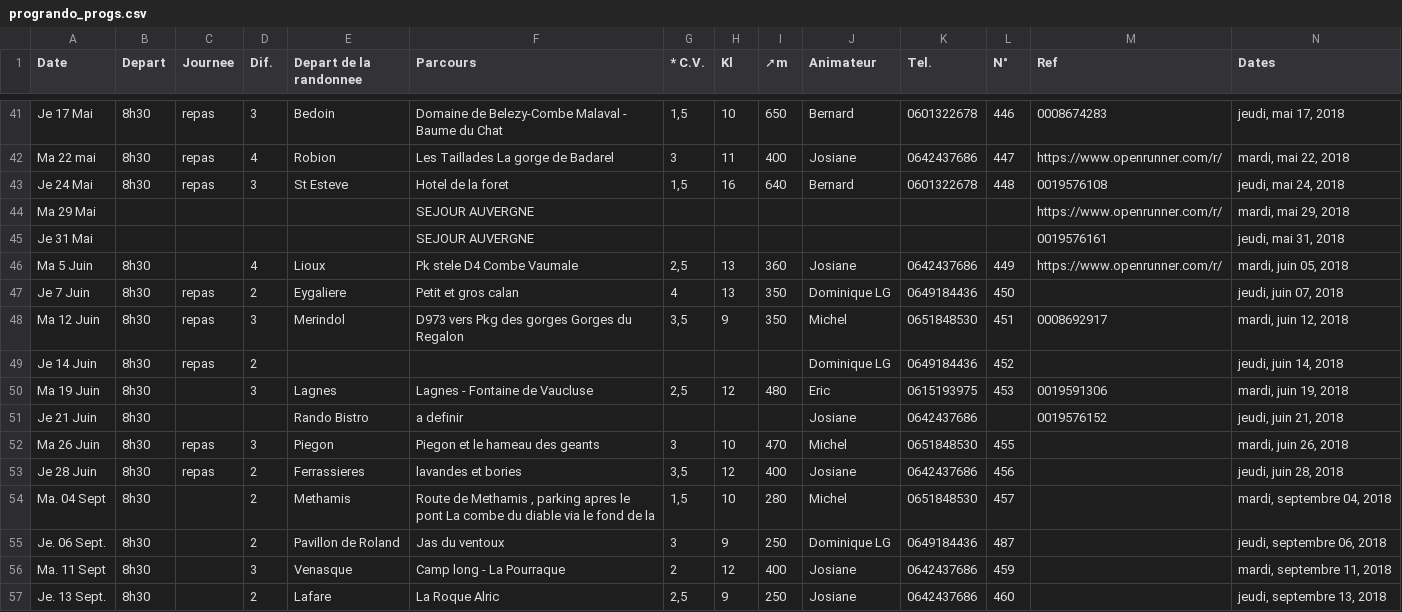
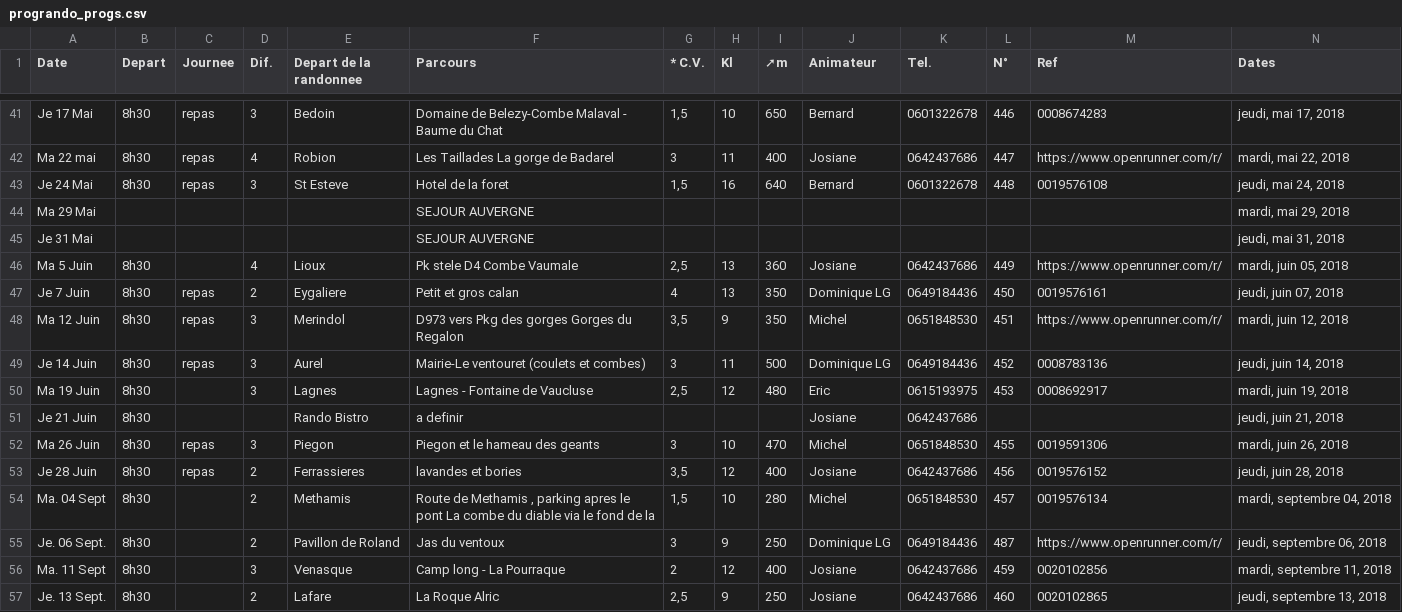
Before and after one commit to MaximeGalloPro/progrando, a CSV file: lib/data/progrando_progs.csv, drawn as a sheet; only a part is shown, gaps mark what is left out; the diff covers the shown part only.

```diff
--- a/lib/data/progrando_progs.csv
+++ b/lib/data/progrando_progs.csv
@@ -43,15 +43,15 @@ Ma 22 mai,8h30,repas,4,Robion,Les Taillades La gorge de Badarel,3,11,400,Josiane
 Je 24 Mai,8h30,repas,3,St Esteve,Hotel de la foret ,"1,5",16,640,Bernard,0601322678,448,0019576108,"jeudi, mai 24, 2018"
-Ma 29 Mai,,,,,SEJOUR AUVERGNE,,,,,,,https://www.openrunner.com/r/,"mardi, mai 29, 2018"
-Je 31 Mai,,,,,SEJOUR AUVERGNE,,,,,,,0019576161,"jeudi, mai 31, 2018"
+Ma 29 Mai,,,,,SEJOUR AUVERGNE,,,,,,,,"mardi, mai 29, 2018"
+Je 31 Mai,,,,,SEJOUR AUVERGNE,,,,,,,,"jeudi, mai 31, 2018"
 Ma 5 Juin,8h30,,4,Lioux,Pk stele D4 Combe Vaumale,"2,5",13,360,Josiane,0642437686,449,https://www.openrunner.com/r/,"mardi, juin 05, 2018"
-Je 7 Juin,8h30,repas,2,Eygaliere,Petit et gros calan,4,13,350,Dominique LG,0649184436,450,,"jeudi, juin 07, 2018"
-Ma 12 Juin,8h30,repas,3,Merindol,D973 vers  Pkg des gorges Gorges du Regalon,"3,5",9,350,Michel,0651848530,451,0008692917,"mardi, juin 12, 2018"
-Je 14 Juin,8h30,repas,2,,,,,,Dominique LG,0649184436,452,,"jeudi, juin 14, 2018"
-Ma 19 Juin,8h30,,3,Lagnes,Lagnes - Fontaine de Vaucluse,"2,5",12,480,Eric,0615193975,453,0019591306,"mardi, juin 19, 2018"
-Je 21 Juin,8h30,,,Rando Bistro,a definir,,,,Josiane,0642437686,,0019576152,"jeudi, juin 21, 2018"
-Ma 26 Juin,8h30,repas,3,Piegon,Piegon et le hameau des geants,3,10,470,Michel,0651848530,455,,"mardi, juin 26, 2018"
-Je 28 Juin,8h30,repas,2,Ferrassieres,lavandes et bories ,"3,5",12,400,Josiane,0642437686,456,,"jeudi, juin 28, 2018"
-Ma. 04 Sept,8h30,,2,Methamis,"Route de Methamis , parking apres le pont La combe du diable via le fond de la","1,5",10,280,Michel,0651848530,457,,"mardi, septembre 04, 2018"
-Je. 06 Sept.,8h30,,2,Pavillon de Roland,Jas du ventoux,3,9,250,Dominique LG,0649184436,487,,"jeudi, septembre 06, 2018"
-Ma. 11 Sept,8h30,,3,Venasque,Camp long - La Pourraque,2,12,400,Josiane,0642437686,459,,"mardi, septembre 11, 2018"
-Je. 13 Sept.,8h30,,2,Lafare,La Roque Alric,"2,5",9,250,Josiane,0642437686,460,,"jeudi, septembre 13, 2018"
+Je 7 Juin,8h30,repas,2,Eygaliere,Petit et gros calan,4,13,350,Dominique LG,0649184436,450,0019576161,"jeudi, juin 07, 2018"
+Ma 12 Juin,8h30,repas,3,Merindol,D973 vers  Pkg des gorges Gorges du Regalon,"3,5",9,350,Michel,0651848530,451,https://www.openrunner.com/r/,"mardi, juin 12, 2018"
+Je 14 Juin,8h30,repas,3,Aurel,Mairie-Le ventouret (coulets et combes),3,11,500,Dominique LG,0649184436,452,0008783136,"jeudi, juin 14, 2018"
+Ma 19 Juin,8h30,,3,Lagnes,Lagnes - Fontaine de Vaucluse,"2,5",12,480,Eric,0615193975,453,0008692917,"mardi, juin 19, 2018"
+Je 21 Juin,8h30,,,Rando Bistro,a definir,,,,Josiane,0642437686,,,"jeudi, juin 21, 2018"
+Ma 26 Juin,8h30,repas,3,Piegon,Piegon et le hameau des geants,3,10,470,Michel,0651848530,455,0019591306,"mardi, juin 26, 2018"
+Je 28 Juin,8h30,repas,2,Ferrassieres,lavandes et bories ,"3,5",12,400,Josiane,0642437686,456,0019576152,"jeudi, juin 28, 2018"
+Ma. 04 Sept,8h30,,2,Methamis,"Route de Methamis , parking apres le pont La combe du diable via le fond de la","1,5",10,280,Michel,0651848530,457,0019576134,"mardi, septembre 04, 2018"
+Je. 06 Sept.,8h30,,2,Pavillon de Roland,Jas du ventoux,3,9,250,Dominique LG,0649184436,487,https://www.openrunner.com/r/,"jeudi, septembre 06, 2018"
+Ma. 11 Sept,8h30,,3,Venasque,Camp long - La Pourraque,2,12,400,Josiane,0642437686,459,0020102856,"mardi, septembre 11, 2018"
+Je. 13 Sept.,8h30,,2,Lafare,La Roque Alric,"2,5",9,250,Josiane,0642437686,460,0020102865,"jeudi, septembre 13, 2018"
```
Also changed, not shown: 10 removed rows and 57 edited cells elsewhere in this file, lib/data/progrando_hikes.csv, 2 other files.
